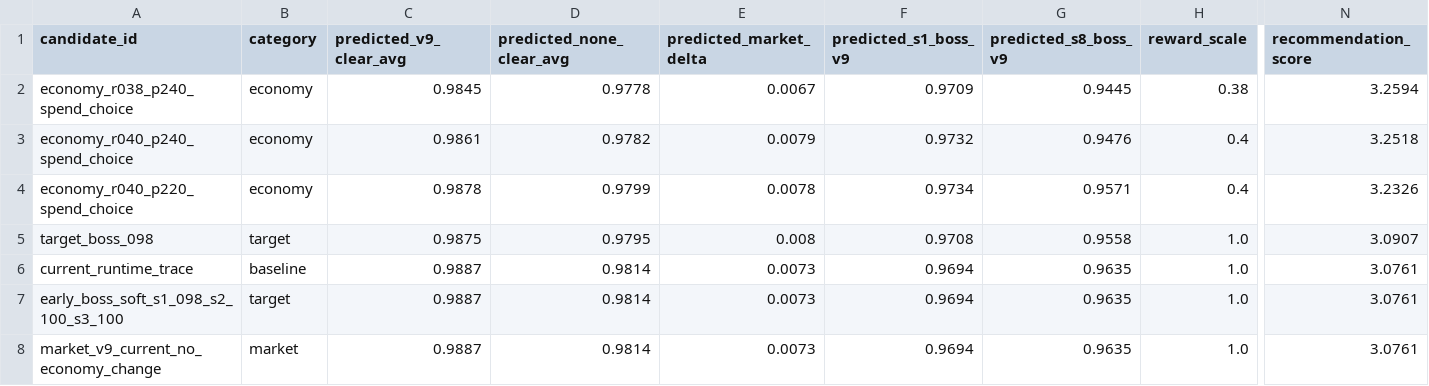
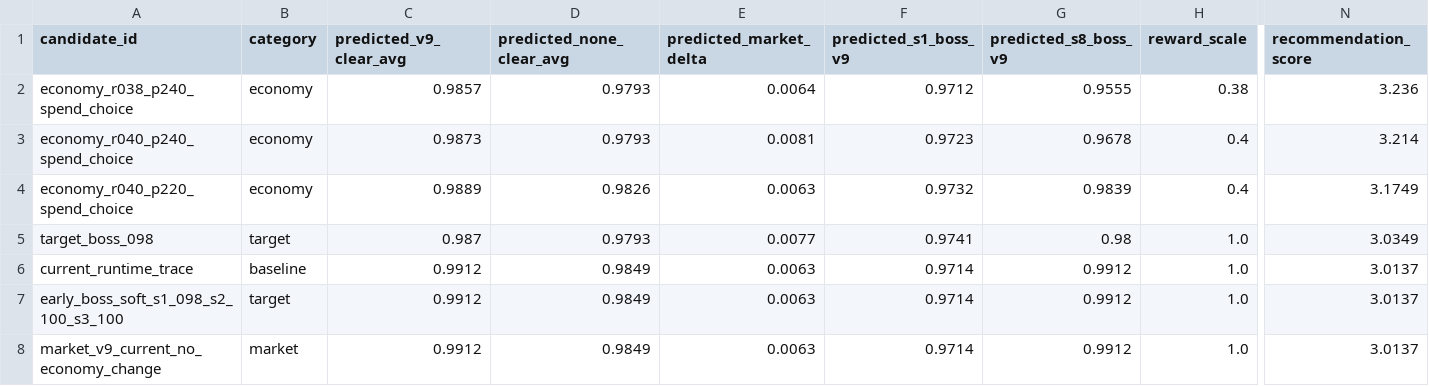
Before and after one commit to cheng80/rummipoker, a CSV file: analysis/leveling/models/preoutcome_candidate_recommendations.csv, drawn as a sheet; only a part is shown, gaps mark what is left out; the diff covers the shown part only; the diff names each change by its address in the sheet, - before the commit and + after, or states it on an @@ line.

```diff
--- a/analysis/leveling/models/preoutcome_candidate_recommendations.csv
+++ b/analysis/leveling/models/preoutcome_candidate_recommendations.csv
-C2 (predicted_v9_clear_avg): 0.9845
+C2 (predicted_v9_clear_avg): 0.9857
-D2 (predicted_none_clear_avg): 0.9778
+D2 (predicted_none_clear_avg): 0.9793
-E2 (predicted_market_delta): 0.0067
+E2 (predicted_market_delta): 0.0064
-F2 (predicted_s1_boss_v9): 0.9709
+F2 (predicted_s1_boss_v9): 0.9712
-G2 (predicted_s8_boss_v9): 0.9445
+G2 (predicted_s8_boss_v9): 0.9555
-N2 (recommendation_score): 3.2594
+N2 (recommendation_score): 3.236
-C3 (predicted_v9_clear_avg): 0.9861
+C3 (predicted_v9_clear_avg): 0.9873
-D3 (predicted_none_clear_avg): 0.9782
+D3 (predicted_none_clear_avg): 0.9793
-E3 (predicted_market_delta): 0.0079
+E3 (predicted_market_delta): 0.0081
-F3 (predicted_s1_boss_v9): 0.9732
+F3 (predicted_s1_boss_v9): 0.9723
-G3 (predicted_s8_boss_v9): 0.9476
+G3 (predicted_s8_boss_v9): 0.9678
-N3 (recommendation_score): 3.2518
+N3 (recommendation_score): 3.214
-C4 (predicted_v9_clear_avg): 0.9878
+C4 (predicted_v9_clear_avg): 0.9889
-D4 (predicted_none_clear_avg): 0.9799
+D4 (predicted_none_clear_avg): 0.9826
-E4 (predicted_market_delta): 0.0078
+E4 (predicted_market_delta): 0.0063
-F4 (predicted_s1_boss_v9): 0.9734
+F4 (predicted_s1_boss_v9): 0.9732
-G4 (predicted_s8_boss_v9): 0.9571
+G4 (predicted_s8_boss_v9): 0.9839
-N4 (recommendation_score): 3.2326
+N4 (recommendation_score): 3.1749
-C5 (predicted_v9_clear_avg): 0.9875
+C5 (predicted_v9_clear_avg): 0.987
-D5 (predicted_none_clear_avg): 0.9795
+D5 (predicted_none_clear_avg): 0.9793
-E5 (predicted_market_delta): 0.008
+E5 (predicted_market_delta): 0.0077
-F5 (predicted_s1_boss_v9): 0.9708
+F5 (predicted_s1_boss_v9): 0.9741
-G5 (predicted_s8_boss_v9): 0.9558
+G5 (predicted_s8_boss_v9): 0.98
-N5 (recommendation_score): 3.0907
+N5 (recommendation_score): 3.0349
-C6:C8 (predicted_v9_clear_avg): 0.9887
+C6:C8 (predicted_v9_clear_avg): 0.9912
-D6:D8 (predicted_none_clear_avg): 0.9814
+D6:D8 (predicted_none_clear_avg): 0.9849
-E6:E8 (predicted_market_delta): 0.0073
+E6:E8 (predicted_market_delta): 0.0063
-F6:F8 (predicted_s1_boss_v9): 0.9694
+F6:F8 (predicted_s1_boss_v9): 0.9714
-G6:G8 (predicted_s8_boss_v9): 0.9635
+G6:G8 (predicted_s8_boss_v9): 0.9912
-N6:N8 (recommendation_score): 3.0761
+N6:N8 (recommendation_score): 3.0137
```
Also changed, not shown: 12 edited cells elsewhere in this file, analysis/leveling/models/clear_rate_preoutcome_feature_importance.csv, analysis/leveling/models/path_clear_rate_preoutcome_sequence_feature_importance.csv, 24 other files.
